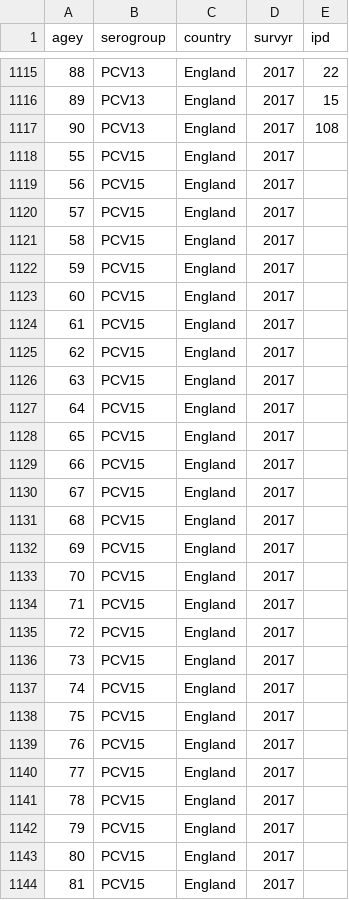
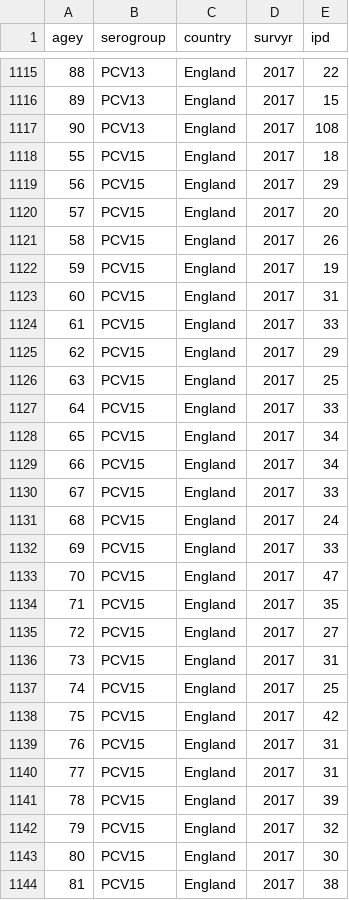
Before and after one commit to deusthindwa/optimal.age.targeting.pneumo.vaccines, a CSV file: data/yearly_cases.csv, drawn as a sheet; only a part is shown, gaps mark what is left out; the diff covers the shown part only.

```diff
--- a/data/yearly_cases.csv
+++ b/data/yearly_cases.csv
@@ -1117,28 +1117,28 @@ agey,serogroup,country,survyr,ipd
 90,PCV13,England,2017,108
-55,PCV15,England,2017,
-56,PCV15,England,2017,
-57,PCV15,England,2017,
-58,PCV15,England,2017,
-59,PCV15,England,2017,
-60,PCV15,England,2017,
-61,PCV15,England,2017,
-62,PCV15,England,2017,
-63,PCV15,England,2017,
-64,PCV15,England,2017,
-65,PCV15,England,2017,
-66,PCV15,England,2017,
-67,PCV15,England,2017,
-68,PCV15,England,2017,
-69,PCV15,England,2017,
-70,PCV15,England,2017,
-71,PCV15,England,2017,
-72,PCV15,England,2017,
-73,PCV15,England,2017,
-74,PCV15,England,2017,
-75,PCV15,England,2017,
-76,PCV15,England,2017,
-77,PCV15,England,2017,
-78,PCV15,England,2017,
-79,PCV15,England,2017,
-80,PCV15,England,2017,
-81,PCV15,England,2017,
+55,PCV15,England,2017,18
+56,PCV15,England,2017,29
+57,PCV15,England,2017,20
+58,PCV15,England,2017,26
+59,PCV15,England,2017,19
+60,PCV15,England,2017,31
+61,PCV15,England,2017,33
+62,PCV15,England,2017,29
+63,PCV15,England,2017,25
+64,PCV15,England,2017,33
+65,PCV15,England,2017,34
+66,PCV15,England,2017,34
+67,PCV15,England,2017,33
+68,PCV15,England,2017,24
+69,PCV15,England,2017,33
+70,PCV15,England,2017,47
+71,PCV15,England,2017,35
+72,PCV15,England,2017,27
+73,PCV15,England,2017,31
+74,PCV15,England,2017,25
+75,PCV15,England,2017,42
+76,PCV15,England,2017,31
+77,PCV15,England,2017,31
+78,PCV15,England,2017,39
+79,PCV15,England,2017,32
+80,PCV15,England,2017,30
+81,PCV15,England,2017,38
```
Also changed, not shown: 81 edited cells elsewhere in this file, data/total_incidence.csv, output/initial_VE_and_waning_rates.csv, 11 other files.
